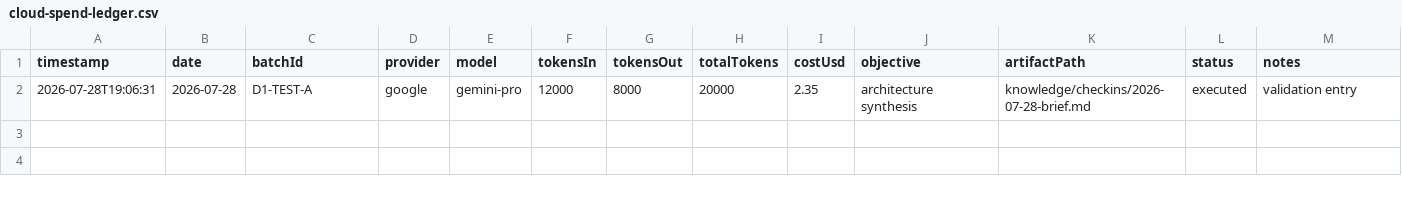
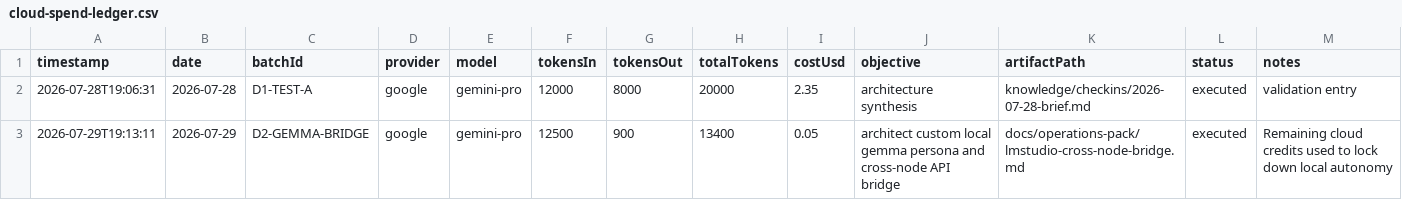
Before and after one commit to mssurrarrer-oss/Tree-of-life, a CSV file: knowledge/cloud-spend-ledger.csv, drawn as a sheet; the diff names each change by its address in the sheet, - before the commit and + after, or states it on an @@ line.

```diff
--- a/knowledge/cloud-spend-ledger.csv
+++ b/knowledge/cloud-spend-ledger.csv
+row 3: 2026-07-29T19:13:11 | 2026-07-29 | D2-GEMMA-BRIDGE | google | gemini-pro | 12500 | 900 | 13400 | 0.05 | architect custom local gemma persona and cross-node API bridge | docs/operations-pack/lmstudio-cross-node-bridge.md | executed | Remaining cloud credits used to lock down local autonomy
```
Also changed, not shown: 45 other files.
